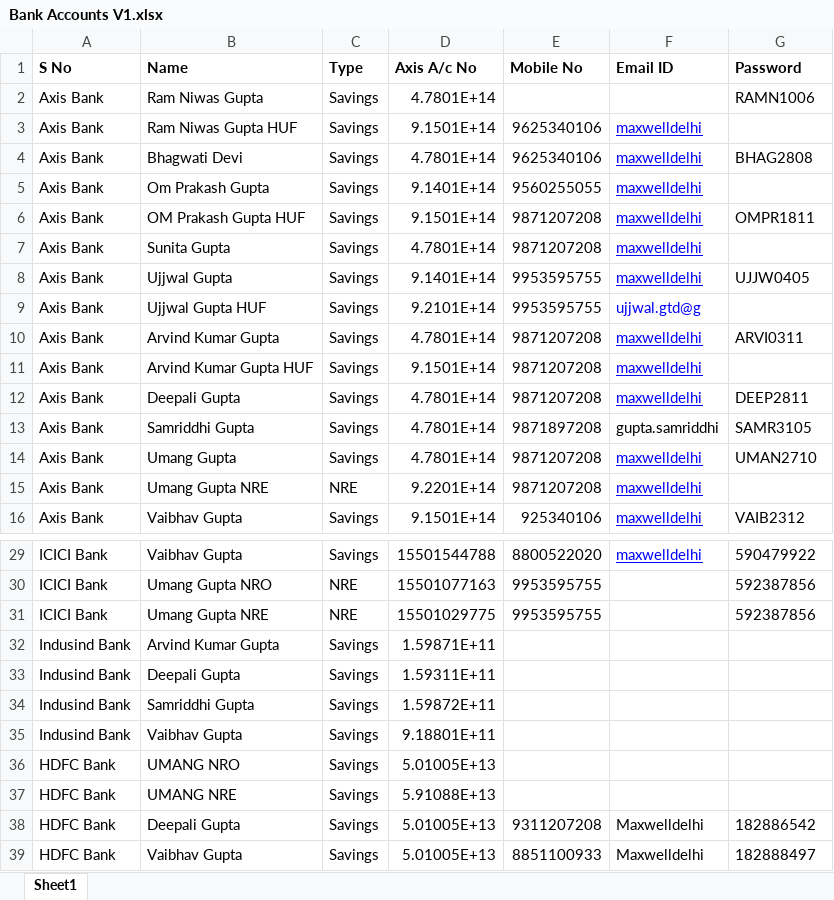
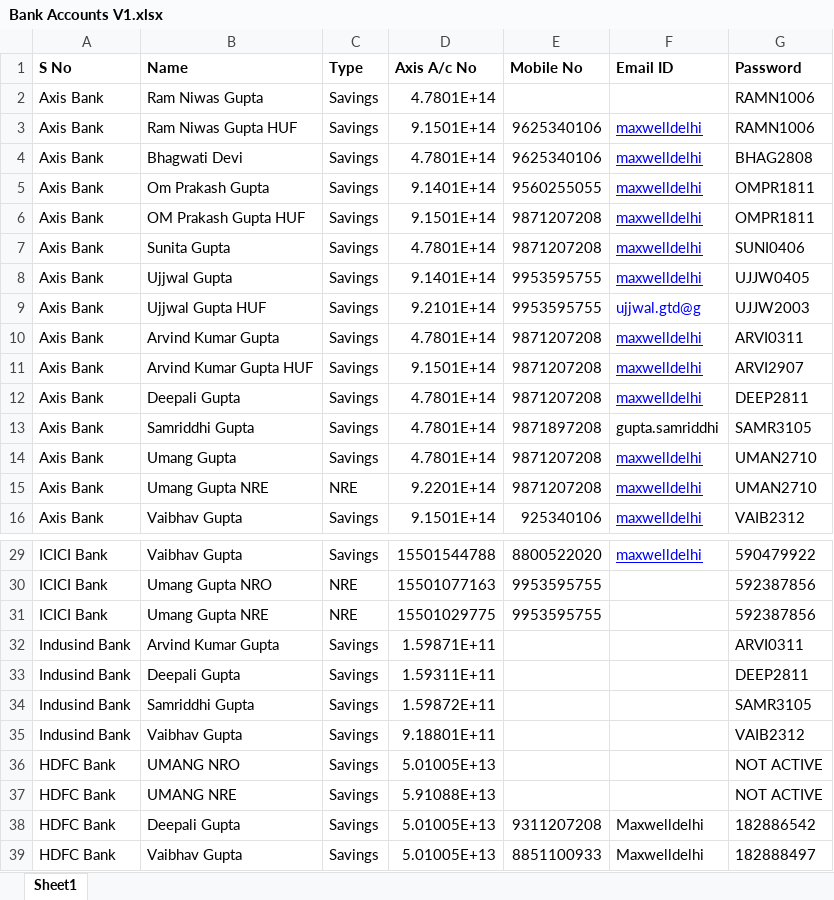
Before and after one commit to nitish-kn/bank-account-monitoring, an Excel workbook: bams-backend/app/ds/llm/utils/Bank Accounts V1.xlsx, sheet Sheet1, drawn as a sheet; only a part is shown, gaps mark what is left out; values as stored, in another font and other column widths than the file's, no borders; the diff names each change by its address in the sheet, - before the commit and + after, or states it on an @@ line.

```diff
--- a/bams-backend/app/ds/llm/utils/Bank Accounts V1.xlsx (sheet Sheet1)
+++ b/bams-backend/app/ds/llm/utils/Bank Accounts V1.xlsx (sheet Sheet1)
-G3 (Password): (empty)
+G3 (Password): RAMN1006
-G5 (Password): (empty)
+G5 (Password): OMPR1811
-G7 (Password): (empty)
+G7 (Password): SUNI0406
-G9 (Password): (empty)
+G9 (Password): UJJW2003
-G11 (Password): (empty)
+G11 (Password): ARVI2907
-G15 (Password): (empty)
+G15 (Password): UMAN2710
-G32 (Password): (empty)
+G32 (Password): ARVI0311
-G33 (Password): (empty)
+G33 (Password): DEEP2811
-G34 (Password): (empty)
+G34 (Password): SAMR3105
-G35 (Password): (empty)
+G35 (Password): VAIB2312
-G36:G37 (Password): (empty)
+G36:G37 (Password): NOT ACTIVE
```
Also changed, not shown: 8 other files.
